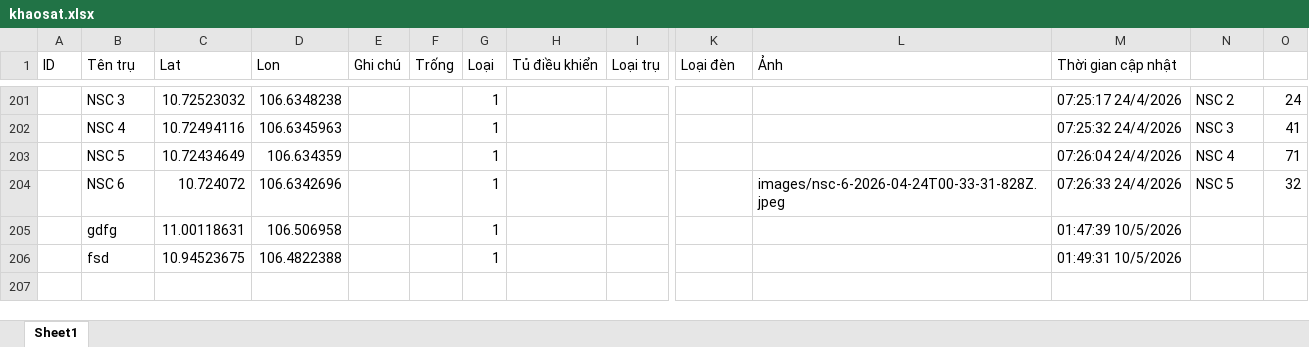
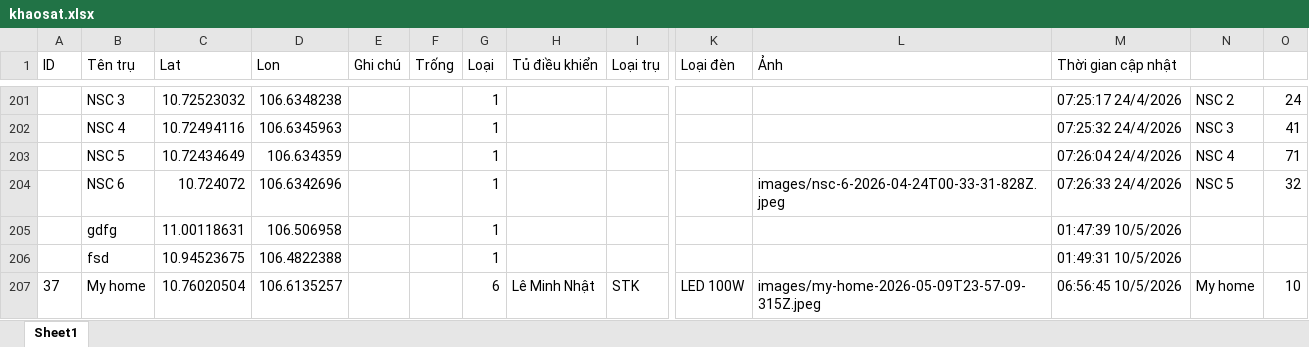
Before and after one commit to neo-era/cskvtt, an Excel workbook: data/khaosat.xlsx, sheet Sheet1, drawn as a sheet; only a part is shown, gaps mark what is left out; values as stored, in another font and other column widths than the file's, no borders; rows hold the shown columns only; the diff names each change by its address in the sheet, - before the commit and + after, or states it on an @@ line.

Commit message:
Update khaosat.xlsx

```diff
--- a/data/khaosat.xlsx (sheet Sheet1)
+++ b/data/khaosat.xlsx (sheet Sheet1)
+row 207: 37 | My home | 10.76020504 | 106.6135257 |  |  | 6 | Lê Minh Nhật | STK | LED 100W | images/my-home-2026-05-09T23-57-09-315Z.jpeg | 06:56:45 10/5/2026 | My home | 10
```
